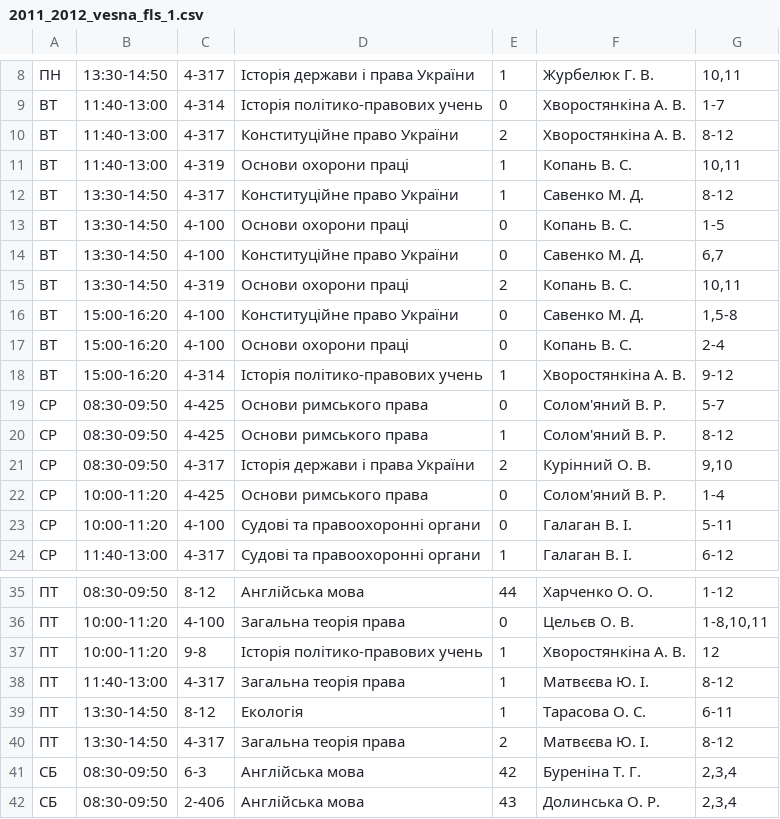
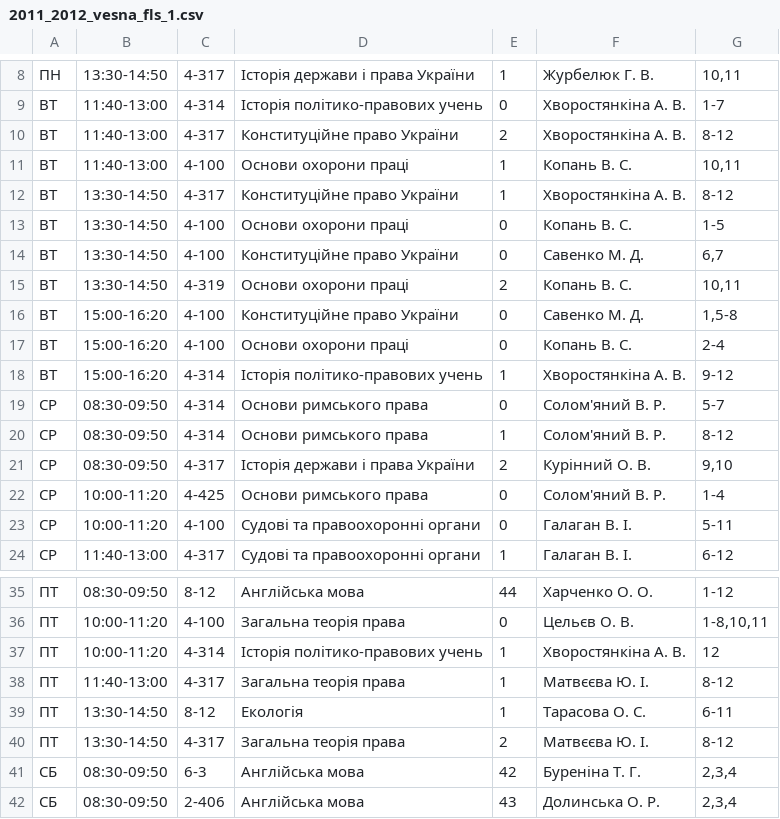
Before and after one commit to troyand/timetable_jan, a CSV file: timetable_jan/unified_docs/2011_2012_vesna_fls_1.csv, drawn as a sheet; only a part is shown, gaps mark what is left out.

```diff
--- a/timetable_jan/unified_docs/2011_2012_vesna_fls_1.csv
+++ b/timetable_jan/unified_docs/2011_2012_vesna_fls_1.csv
@@ -10,4 +10,4 @@
 "ВТ","11:40-13:00","4-317","Конституційне право України","2","Хворостянкіна А. В. ","8-12"
-"ВТ","11:40-13:00","4-319","Основи охорони праці","1","Копань В. С. ","10,11"
-"ВТ","13:30-14:50","4-317","Конституційне право України","1","Савенко М. Д. ","8-12"
+"ВТ","11:40-13:00","4-100","Основи охорони праці","1","Копань В. С. ","10,11"
+"ВТ","13:30-14:50","4-317","Конституційне право України","1","Хворостянкіна А. В. ","8-12"
 "ВТ","13:30-14:50","4-100","Основи охорони праці","0","Копань В. С. ","1-5"
@@ -18,4 +18,4 @@
 "ВТ","15:00-16:20","4-314","Історія політико-правових учень","1","Хворостянкіна А. В. ","9-12"
-"СР","08:30-09:50","4-425","Основи римського права","0","Солом'яний В. Р. ","5-7"
-"СР","08:30-09:50","4-425","Основи римського права","1","Солом'яний В. Р. ","8-12"
+"СР","08:30-09:50","4-314","Основи римського права","0","Солом'яний В. Р. ","5-7"
+"СР","08:30-09:50","4-314","Основи римського права","1","Солом'яний В. Р. ","8-12"
 "СР","08:30-09:50","4-317","Історія держави і права України","2","Курінний О. В. ","9,10"
@@ -36,3 +36,3 @@
 "ПТ","10:00-11:20","4-100","Загальна теорія права","0","Цельєв О. В. ","1-8,10,11"
-"ПТ","10:00-11:20","9-8","Історія політико-правових учень","1","Хворостянкіна А. В. ","12"
+"ПТ","10:00-11:20","4-314","Історія політико-правових учень","1","Хворостянкіна А. В. ","12"
 "ПТ","11:40-13:00","4-317","Загальна теорія права","1","Матвєєва Ю. І. ","8-12"
```
Also changed, not shown: timetable_jan/unified_docs/2011_2012_vesna_fls_2.csv, timetable_jan/unified_docs/2011_2012_vesna_fls_4.csv, 2 other files.
